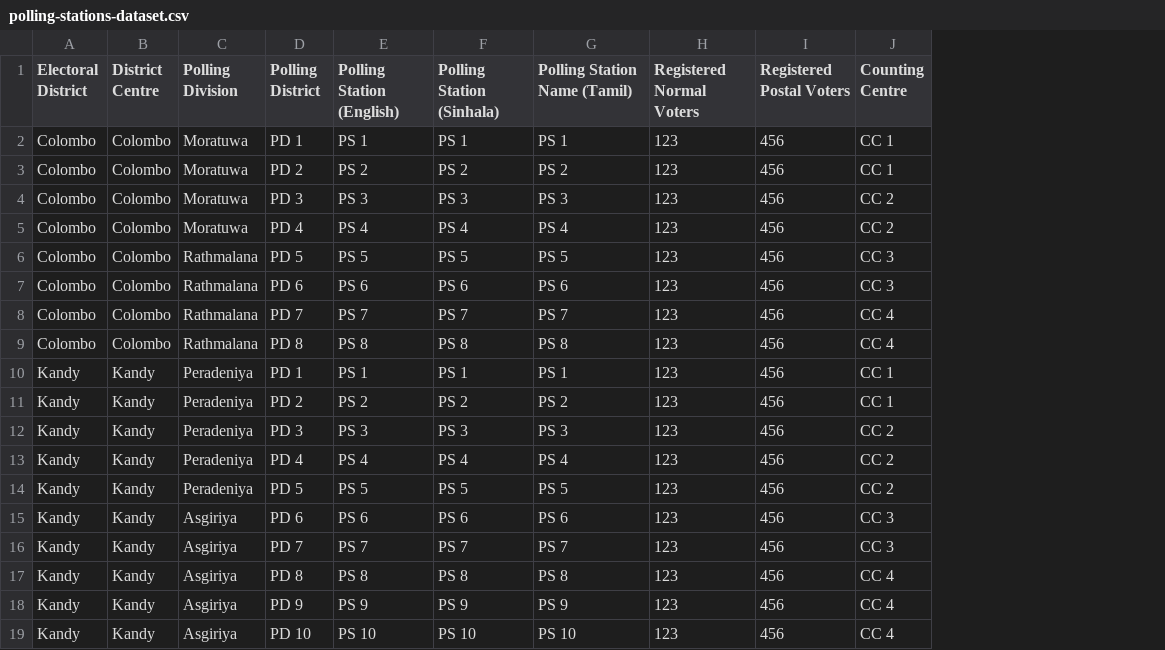
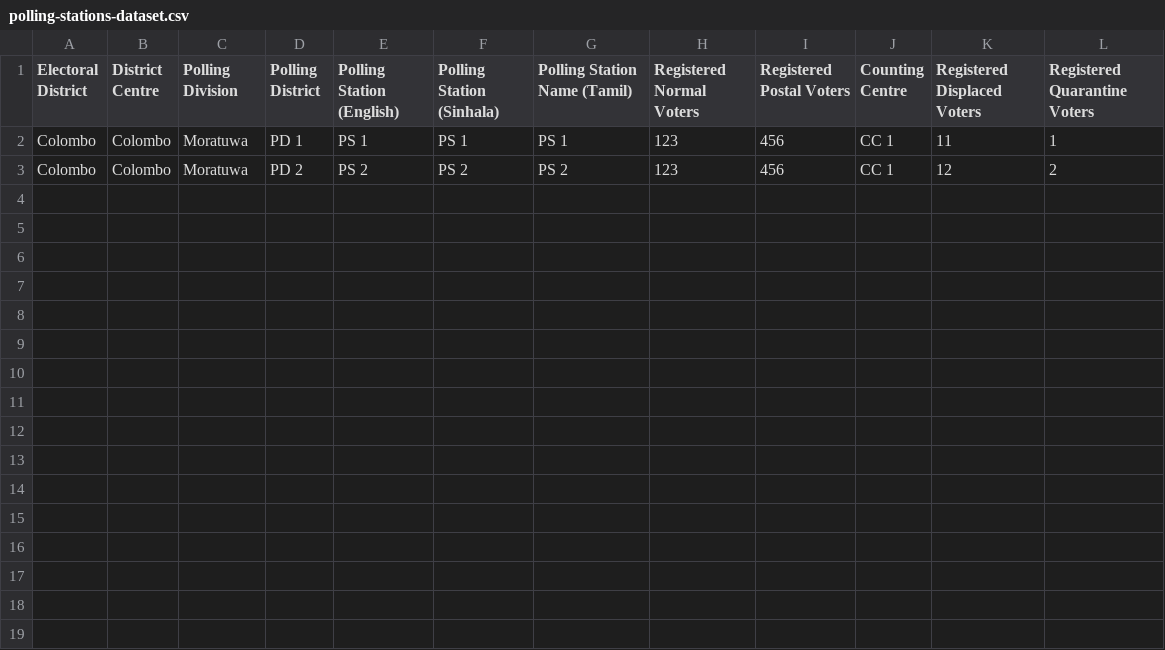
Before and after one commit to ECLK/results-tabulation, a CSV file: results-tabulation-api/ext/ExtendedElection/ExtendedElectionParliamentaryElection2020/sample-config-data/2/polling-stations-dataset.csv, drawn as a sheet; removed rows and columns are numbered as before the commit, all else as after; the diff names each change by its address in the sheet, - before the commit and + after, or states it on an @@ line.

```diff
--- a/results-tabulation-api/ext/ExtendedElection/ExtendedElectionParliamentaryElection2020/sample-config-data/2/polling-stations-dataset.csv
+++ b/results-tabulation-api/ext/ExtendedElection/ExtendedElectionParliamentaryElection2020/sample-config-data/2/polling-stations-dataset.csv
+column K (Registered Displaced Voters), rows 2-3: 11 | 12
+column L (Registered Quarantine Voters), rows 2-3: 1 | 2
-row 4: Colombo | Colombo | Moratuwa | PD 3 | PS 3 | PS 3 | PS 3 | 123 | 456 | CC 2
-row 5: Colombo | Colombo | Moratuwa | PD 4 | PS 4 | PS 4 | PS 4 | 123 | 456 | CC 2
-row 6: Colombo | Colombo | Rathmalana | PD 5 | PS 5 | PS 5 | PS 5 | 123 | 456 | CC 3
-row 7: Colombo | Colombo | Rathmalana | PD 6 | PS 6 | PS 6 | PS 6 | 123 | 456 | CC 3
-row 8: Colombo | Colombo | Rathmalana | PD 7 | PS 7 | PS 7 | PS 7 | 123 | 456 | CC 4
-row 9: Colombo | Colombo | Rathmalana | PD 8 | PS 8 | PS 8 | PS 8 | 123 | 456 | CC 4
-row 10: Kandy | Kandy | Peradeniya | PD 1 | PS 1 | PS 1 | PS 1 | 123 | 456 | CC 1
-row 11: Kandy | Kandy | Peradeniya | PD 2 | PS 2 | PS 2 | PS 2 | 123 | 456 | CC 1
-row 12: Kandy | Kandy | Peradeniya | PD 3 | PS 3 | PS 3 | PS 3 | 123 | 456 | CC 2
-row 13: Kandy | Kandy | Peradeniya | PD 4 | PS 4 | PS 4 | PS 4 | 123 | 456 | CC 2
-row 14: Kandy | Kandy | Peradeniya | PD 5 | PS 5 | PS 5 | PS 5 | 123 | 456 | CC 2
-row 15: Kandy | Kandy | Asgiriya | PD 6 | PS 6 | PS 6 | PS 6 | 123 | 456 | CC 3
-row 16: Kandy | Kandy | Asgiriya | PD 7 | PS 7 | PS 7 | PS 7 | 123 | 456 | CC 3
-row 17: Kandy | Kandy | Asgiriya | PD 8 | PS 8 | PS 8 | PS 8 | 123 | 456 | CC 4
-row 18: Kandy | Kandy | Asgiriya | PD 9 | PS 9 | PS 9 | PS 9 | 123 | 456 | CC 4
-row 19: Kandy | Kandy | Asgiriya | PD 10 | PS 10 | PS 10 | PS 10 | 123 | 456 | CC 4
```
Also changed, not shown: results-tabulation-api/ext/ExtendedElection/ExtendedElectionParliamentaryElection2020/sample-config-data/1/party-candidate-dataset.csv, results-tabulation-api/ext/ExtendedElection/ExtendedElectionParliamentaryElection2020/sample-config-data/2/party-candidate-dataset.csv, 2 other files.
